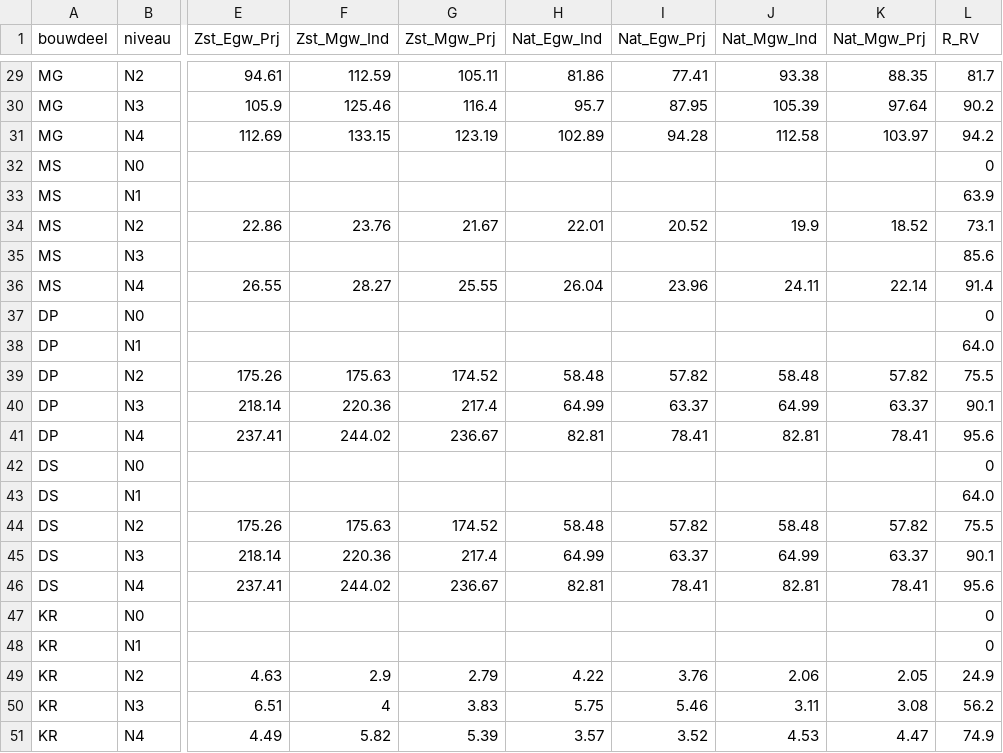
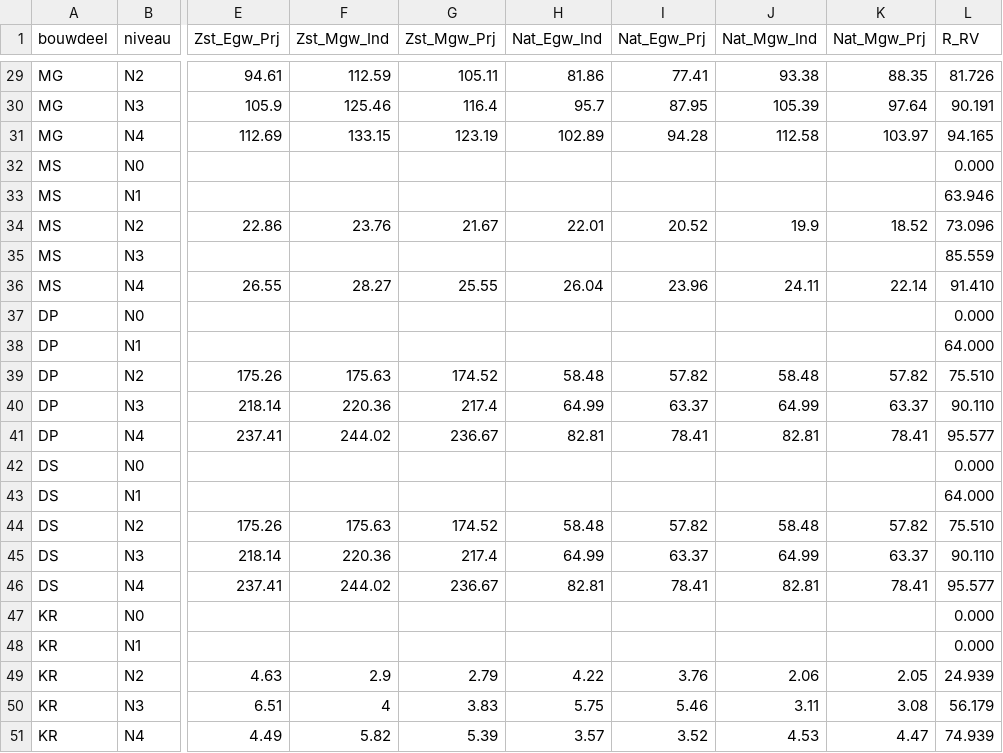
Before and after one commit to RuudvandenWijngaart/VestaDV, a CSV file: isolatie/isolatiemaatregelen.csv, drawn as a sheet; only a part is shown, gaps mark what is left out; the diff covers the shown part only; the diff names each change by its address in the sheet, - before the commit and + after, or states it on an @@ line.

```diff
--- a/isolatie/isolatiemaatregelen.csv
+++ b/isolatie/isolatiemaatregelen.csv
-L29 (R_RV): 81.7
+L29 (R_RV): 81.726
-L30 (R_RV): 90.2
+L30 (R_RV): 90.191
-L31 (R_RV): 94.2
+L31 (R_RV): 94.165
-L32 (R_RV): 0
+L32 (R_RV): 0.000
-L33 (R_RV): 63.9
+L33 (R_RV): 63.946
-L34 (R_RV): 73.1
+L34 (R_RV): 73.096
-L35 (R_RV): 85.6
+L35 (R_RV): 85.559
-L36 (R_RV): 91.4
+L36 (R_RV): 91.410
-L37 (R_RV): 0
+L37 (R_RV): 0.000
-L38 (R_RV): 64.0
+L38 (R_RV): 64.000
-L39 (R_RV): 75.5
+L39 (R_RV): 75.510
-L40 (R_RV): 90.1
+L40 (R_RV): 90.110
-L41 (R_RV): 95.6
+L41 (R_RV): 95.577
-L42 (R_RV): 0
+L42 (R_RV): 0.000
-L43 (R_RV): 64.0
+L43 (R_RV): 64.000
-L44 (R_RV): 75.5
+L44 (R_RV): 75.510
-L45 (R_RV): 90.1
+L45 (R_RV): 90.110
-L46 (R_RV): 95.6
+L46 (R_RV): 95.577
-L47:L48 (R_RV): 0
+L47:L48 (R_RV): 0.000
-L49 (R_RV): 24.9
+L49 (R_RV): 24.939
-L50 (R_RV): 56.2
+L50 (R_RV): 56.179
-L51 (R_RV): 74.9
+L51 (R_RV): 74.939
```
Also changed, not shown: 27 edited cells elsewhere in this file, 2 other files.
